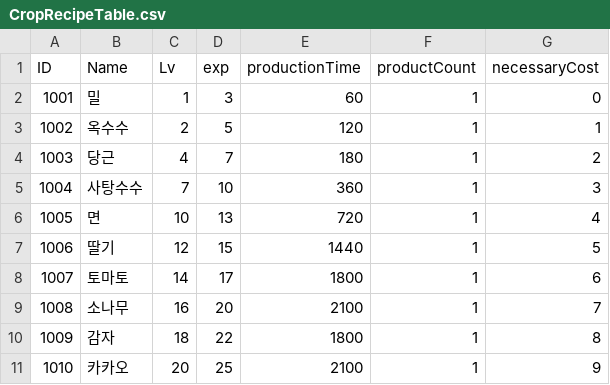
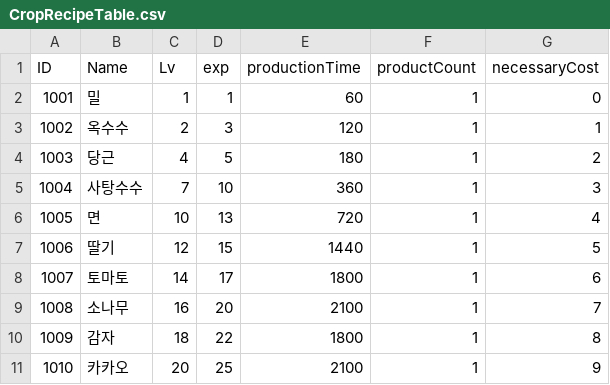
Before and after one commit to Jinwook-Lee9709/UnityTeamProjectDreamVillage, a CSV file: Assets/Resources/tables/CropRecipeTable.csv, drawn as a sheet.

```diff
--- a/Assets/Resources/tables/CropRecipeTable.csv
+++ b/Assets/Resources/tables/CropRecipeTable.csv
@@ -1,5 +1,5 @@
 "ID",Name,Lv,exp,productionTime,productCount,necessaryCost
-1001,밀,1,3,60,1,0
-1002,옥수수,2,5,120,1,1
-1003,당근,4,7,180,1,2
+1001,밀,1,1,60,1,0
+1002,옥수수,2,3,120,1,1
+1003,당근,4,5,180,1,2
 1004,사탕수수,7,10,360,1,3
```
Also changed, not shown: Assets/Resources/tables/BuildingTable.csv, Assets/Resources/tables/FactoryRecipeTable.csv, 1 other file.
